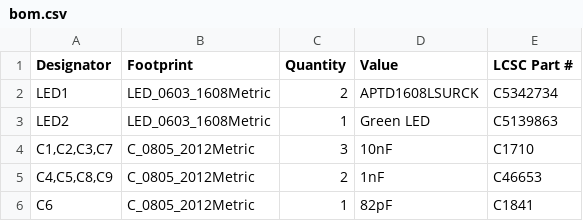
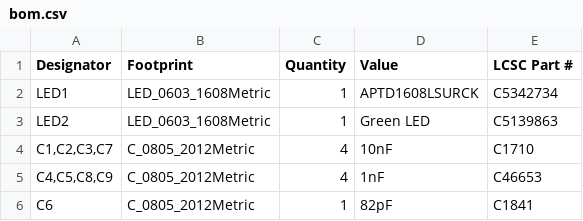
Before and after one commit to pl4nty/RFID-Field-Detector, a CSV file: GERBER/bom.csv, drawn as a sheet.

Commit message:
Update BOM quantities

```diff
--- a/GERBER/bom.csv
+++ b/GERBER/bom.csv
@@ -1,6 +1,6 @@
 Designator,Footprint,Quantity,Value,LCSC Part #
-LED1,LED_0603_1608Metric,2,APTD1608LSURCK,C5342734
+LED1,LED_0603_1608Metric,1,APTD1608LSURCK,C5342734
 LED2,LED_0603_1608Metric,1,"Green LED",C5139863
-"C1,C2,C3,C7",C_0805_2012Metric,3,10nF,C1710
-"C4,C5,C8,C9",C_0805_2012Metric,2,1nF,C46653
+"C1,C2,C3,C7",C_0805_2012Metric,4,10nF,C1710
+"C4,C5,C8,C9",C_0805_2012Metric,4,1nF,C46653
 C6,C_0805_2012Metric,1,82pF,C1841
```
